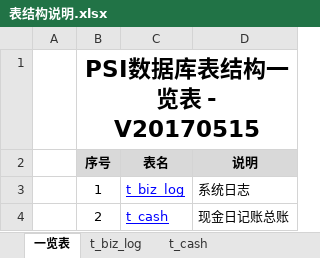
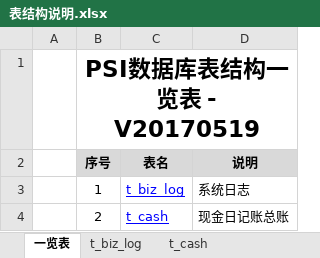
Before and after one commit to dongxf/PSI, an Excel workbook: doc/02 表结构/表结构说明.xlsx, sheet 一览表, drawn as a sheet; only a part is shown; values as stored, in another font and other column widths than the file's, no borders; the diff names each change by its address in the sheet, - before the commit and + after, or states it on an @@ line.

```diff
--- a/doc/02 表结构/表结构说明.xlsx (sheet 一览表)
+++ b/doc/02 表结构/表结构说明.xlsx (sheet 一览表)
-B1 (序号): PSI数据库表结构一览表 - V20170515
+B1 (序号): PSI数据库表结构一览表 - V20170519
```
Also changed, not shown: sheet t_pw_bill, sheet t_po_bill_detail.
